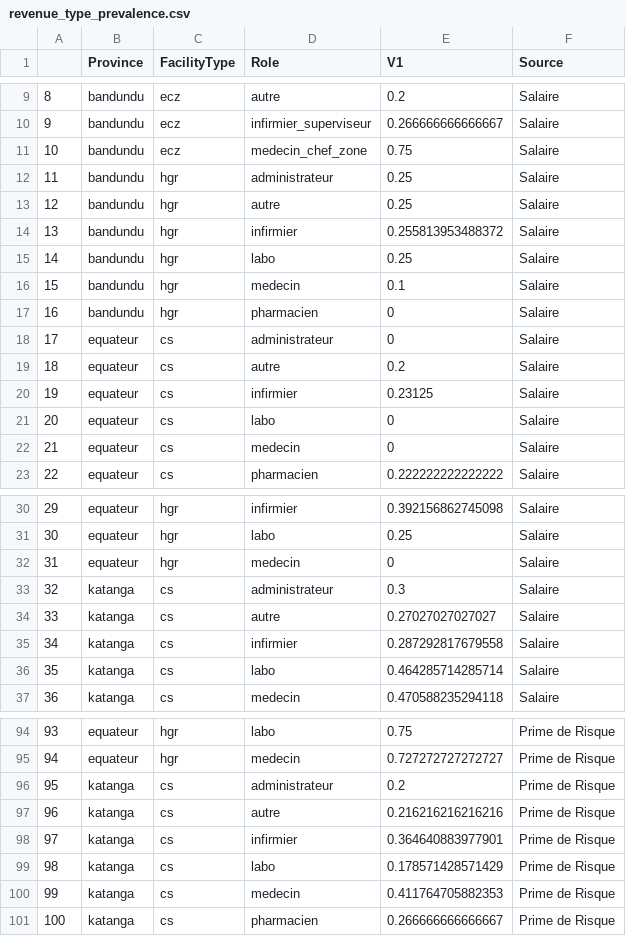
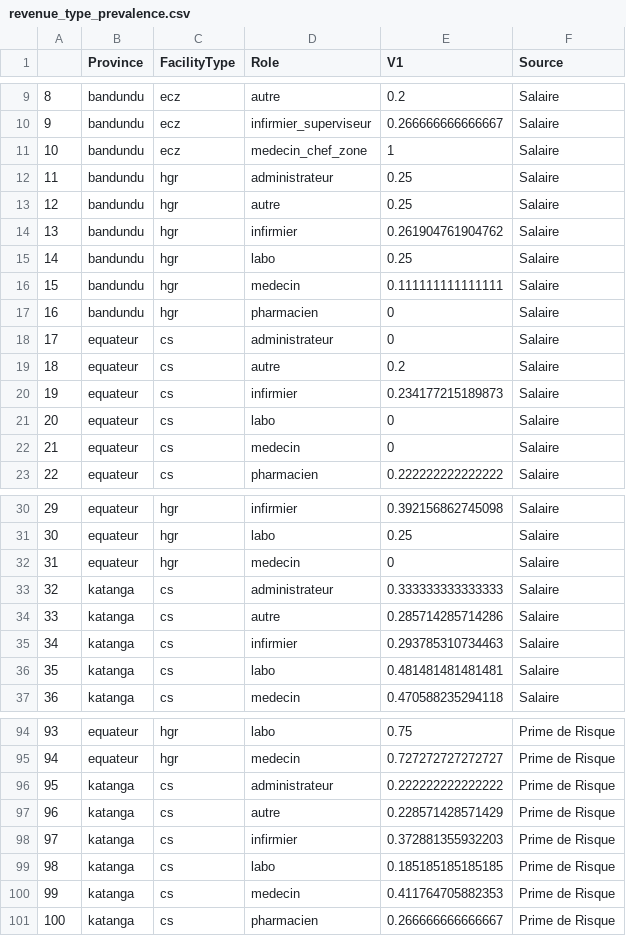
Before and after one commit to grlurton/DRC_HRH, a CSV file: output/tables/revenue_type_prevalence.csv, drawn as a sheet; only a part is shown, gaps mark what is left out; the diff covers the shown part only.

```diff
--- a/output/tables/revenue_type_prevalence.csv
+++ b/output/tables/revenue_type_prevalence.csv
@@ -10,8 +10,8 @@
 "9","bandundu","ecz","infirmier_superviseur",0.266666666666667,"Salaire"
-"10","bandundu","ecz","medecin_chef_zone",0.75,"Salaire"
+"10","bandundu","ecz","medecin_chef_zone",1,"Salaire"
 "11","bandundu","hgr","administrateur",0.25,"Salaire"
 "12","bandundu","hgr","autre",0.25,"Salaire"
-"13","bandundu","hgr","infirmier",0.255813953488372,"Salaire"
+"13","bandundu","hgr","infirmier",0.261904761904762,"Salaire"
 "14","bandundu","hgr","labo",0.25,"Salaire"
-"15","bandundu","hgr","medecin",0.1,"Salaire"
+"15","bandundu","hgr","medecin",0.111111111111111,"Salaire"
 "16","bandundu","hgr","pharmacien",0,"Salaire"
@@ -19,3 +19,3 @@
 "18","equateur","cs","autre",0.2,"Salaire"
-"19","equateur","cs","infirmier",0.23125,"Salaire"
+"19","equateur","cs","infirmier",0.234177215189873,"Salaire"
 "20","equateur","cs","labo",0,"Salaire"
@@ -32,6 +32,6 @@
 "31","equateur","hgr","medecin",0,"Salaire"
-"32","katanga","cs","administrateur",0.3,"Salaire"
-"33","katanga","cs","autre",0.27027027027027,"Salaire"
-"34","katanga","cs","infirmier",0.287292817679558,"Salaire"
-"35","katanga","cs","labo",0.464285714285714,"Salaire"
+"32","katanga","cs","administrateur",0.333333333333333,"Salaire"
+"33","katanga","cs","autre",0.285714285714286,"Salaire"
+"34","katanga","cs","infirmier",0.293785310734463,"Salaire"
+"35","katanga","cs","labo",0.481481481481481,"Salaire"
 "36","katanga","cs","medecin",0.470588235294118,"Salaire"
@@ -95,6 +95,6 @@
 "94","equateur","hgr","medecin",0.727272727272727,"Prime de Risque"
-"95","katanga","cs","administrateur",0.2,"Prime de Risque"
-"96","katanga","cs","autre",0.216216216216216,"Prime de Risque"
-"97","katanga","cs","infirmier",0.364640883977901,"Prime de Risque"
-"98","katanga","cs","labo",0.178571428571429,"Prime de Risque"
+"95","katanga","cs","administrateur",0.222222222222222,"Prime de Risque"
+"96","katanga","cs","autre",0.228571428571429,"Prime de Risque"
+"97","katanga","cs","infirmier",0.372881355932203,"Prime de Risque"
+"98","katanga","cs","labo",0.185185185185185,"Prime de Risque"
 "99","katanga","cs","medecin",0.411764705882353,"Prime de Risque"
```
Also changed, not shown: 90 edited cells elsewhere in this file, output/tables/median_revenue_composition.csv, 13 other files.
